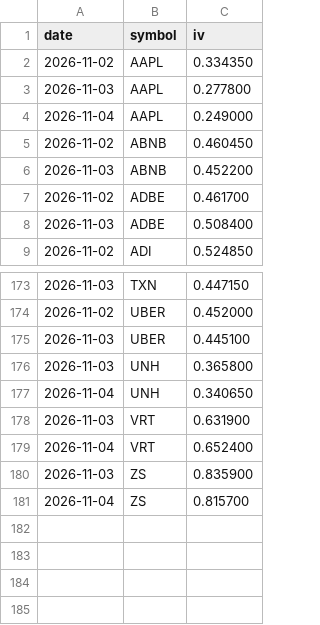
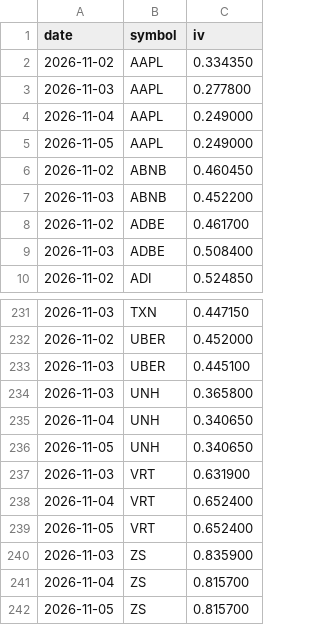
Before and after one commit to omerati666/CSP-Scanner, a CSV file: data/iv_history.csv, drawn as a sheet; only a part is shown, gaps mark what is left out; the diff covers the shown part only; the diff names each change by its address in the sheet, - before the commit and + after, or states it on an @@ line.

```diff
--- a/data/iv_history.csv
+++ b/data/iv_history.csv
+row 5: 2026-11-05 | AAPL | 0.249000
+row 236: 2026-11-05 | UNH | 0.340650
+row 239: 2026-11-05 | VRT | 0.652400
+row 242: 2026-11-05 | ZS | 0.815700
```
Also changed, not shown: 57 added rows elsewhere in this file, 1 other file.
